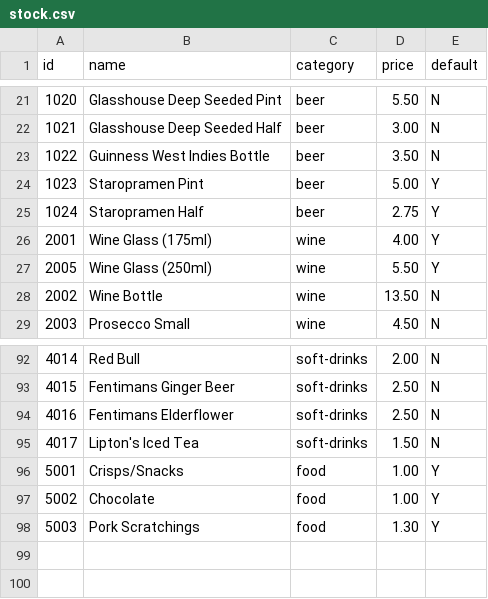
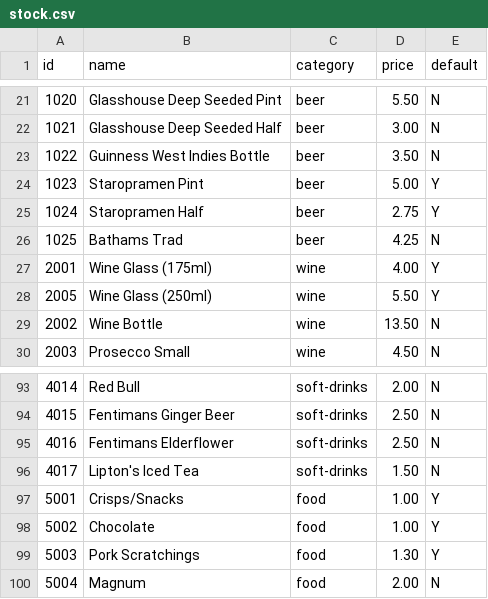
Before and after one commit to gregtyler/moor-green-epos, a CSV file: src/data/stock.csv, drawn as a sheet; only a part is shown, gaps mark what is left out.

Commit message:
Update stock.csv
Add Bathams Trad and Magnum

```diff
--- a/src/data/stock.csv
+++ b/src/data/stock.csv
@@ -25,2 +25,3 @@ id,name,category,price,default
 1024,Staropramen Half,beer,2.75,Y
+1025,Bathams Trad,beer,4.25,N
 2001,Wine Glass (175ml),wine,4.00,Y
@@ -98 +99,2 @@ id,name,category,price,default
 5003,Pork Scratchings,food,1.30,Y
+5004,Magnum,food,2.00,N
```
